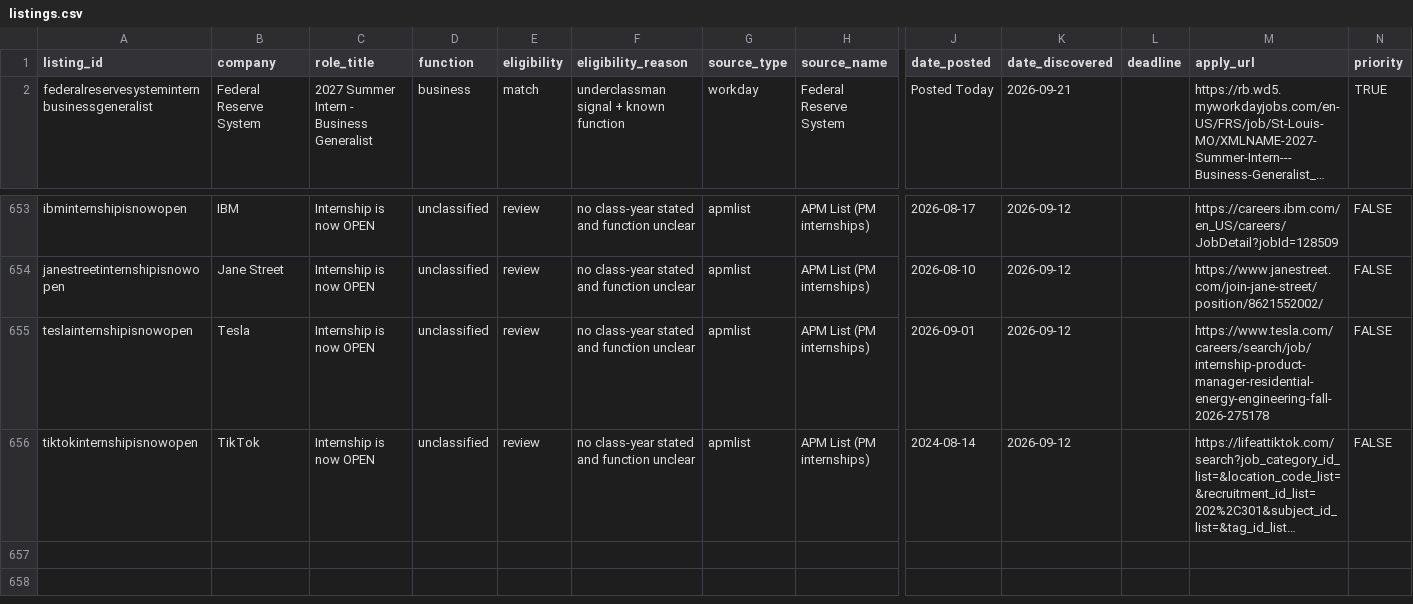
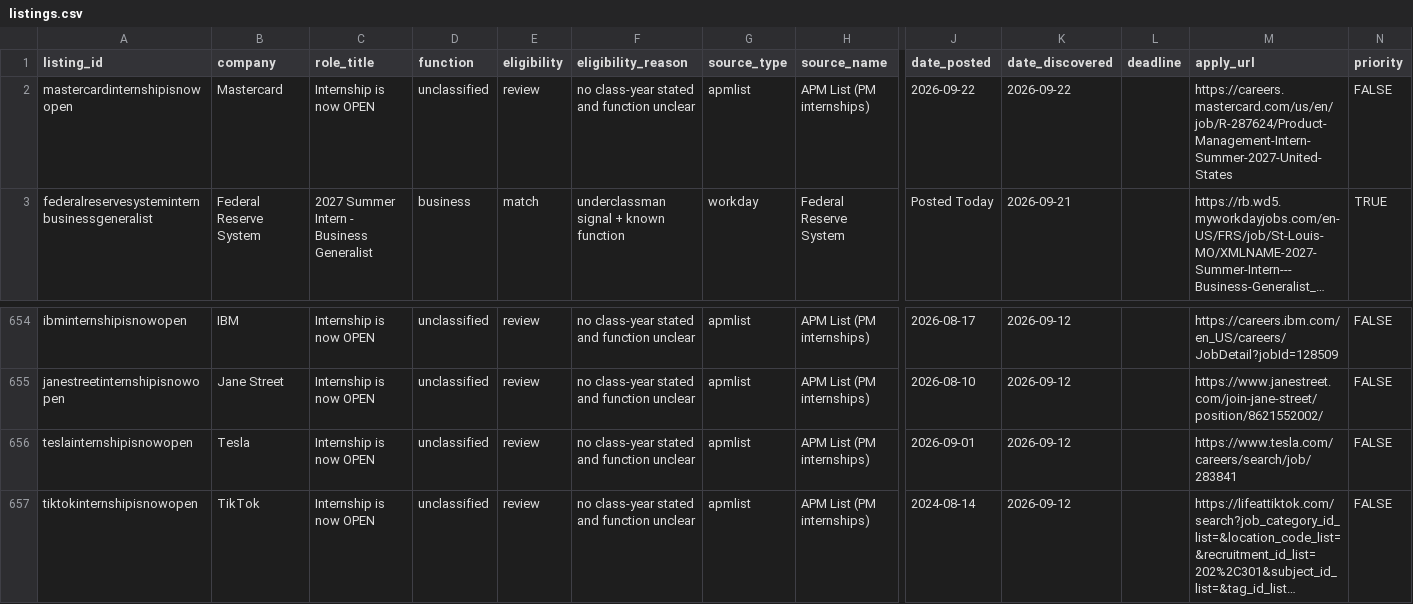
Before and after one commit to shivendaw-byte/internship-watcher, a CSV file: listings.csv, drawn as a sheet; only a part is shown, gaps mark what is left out; long unchanged cells end in …; addresses are those after the commit; rows hold the shown columns only; the diff names each change by its address in the sheet, - before the commit and + after, or states it on an @@ line.

```diff
--- a/listings.csv
+++ b/listings.csv
+row 2: mastercardinternshipisnowopen | Mastercard | Internship is now OPEN | unclassified | review | no class-year stated and function unclear | apmlist | APM List (PM internships) | 2026-09-22 | 2026-09-22 |  | https://careers.mastercard.com/us/en/job/R-287624/Product-Management-Intern-Summer-2027-United-States | FALSE
-M656 (apply_url): https://www.tesla.com/careers/search/job/internship-product-manager-residential-energy-engineering-fall-2026-275178
+M656 (apply_url): https://www.tesla.com/careers/search/job/283841
```
Also changed, not shown: 1 other file.
